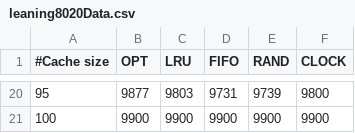
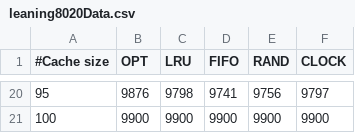
Before and after one commit to VlADIm/CS350Assignment3, a CSV file: leaning8020Data.csv, drawn as a sheet; only a part is shown, gaps mark what is left out; the diff covers the shown part only.

```diff
--- a/leaning8020Data.csv
+++ b/leaning8020Data.csv
@@ -20,2 +20,2 @@
-95, 9877, 9803, 9731, 9739, 9800
+95, 9876, 9798, 9741, 9756, 9797
 100, 9900, 9900, 9900, 9900, 9900
```
Also changed, not shown: 90 edited cells elsewhere in this file, loopingData.csv, randData.csv, 13 other files.
